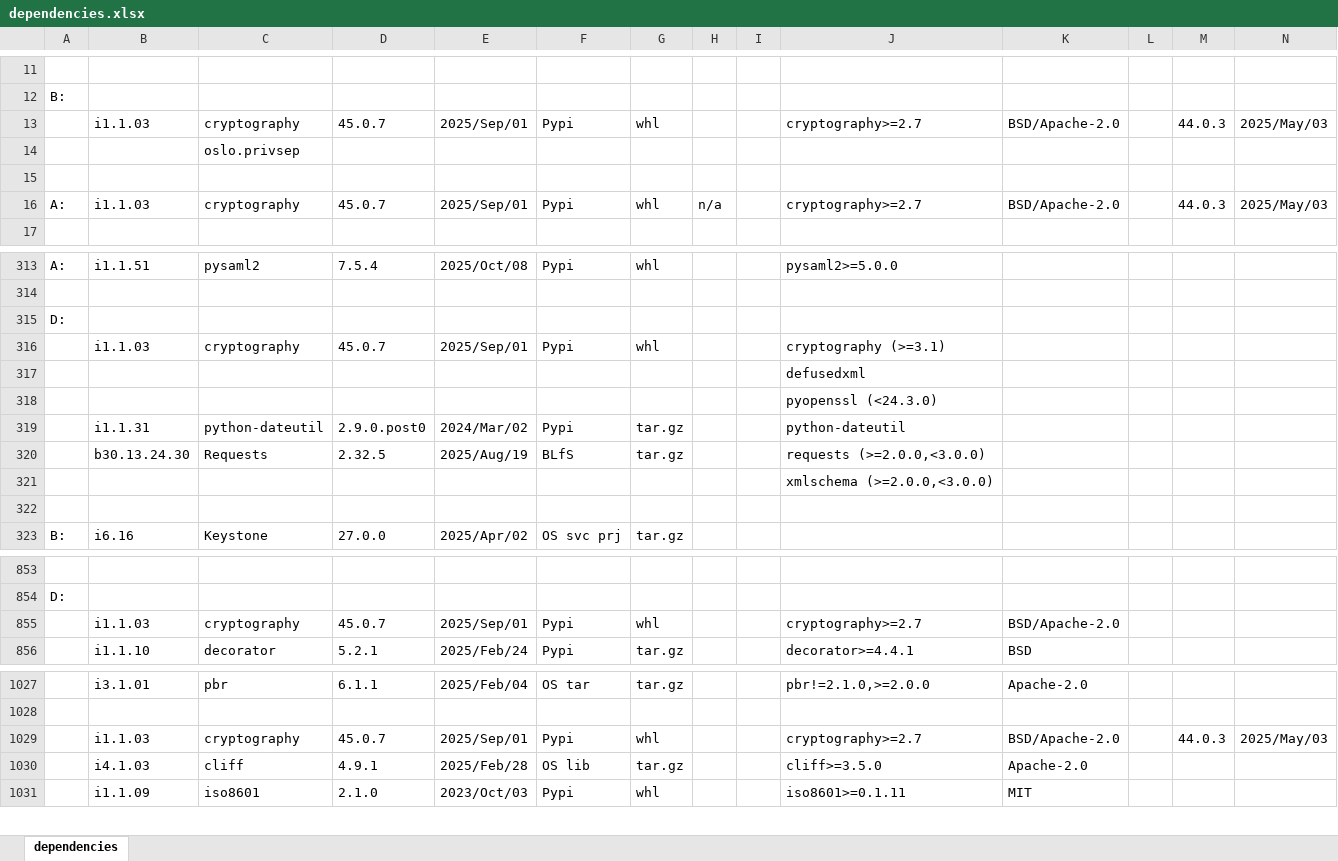
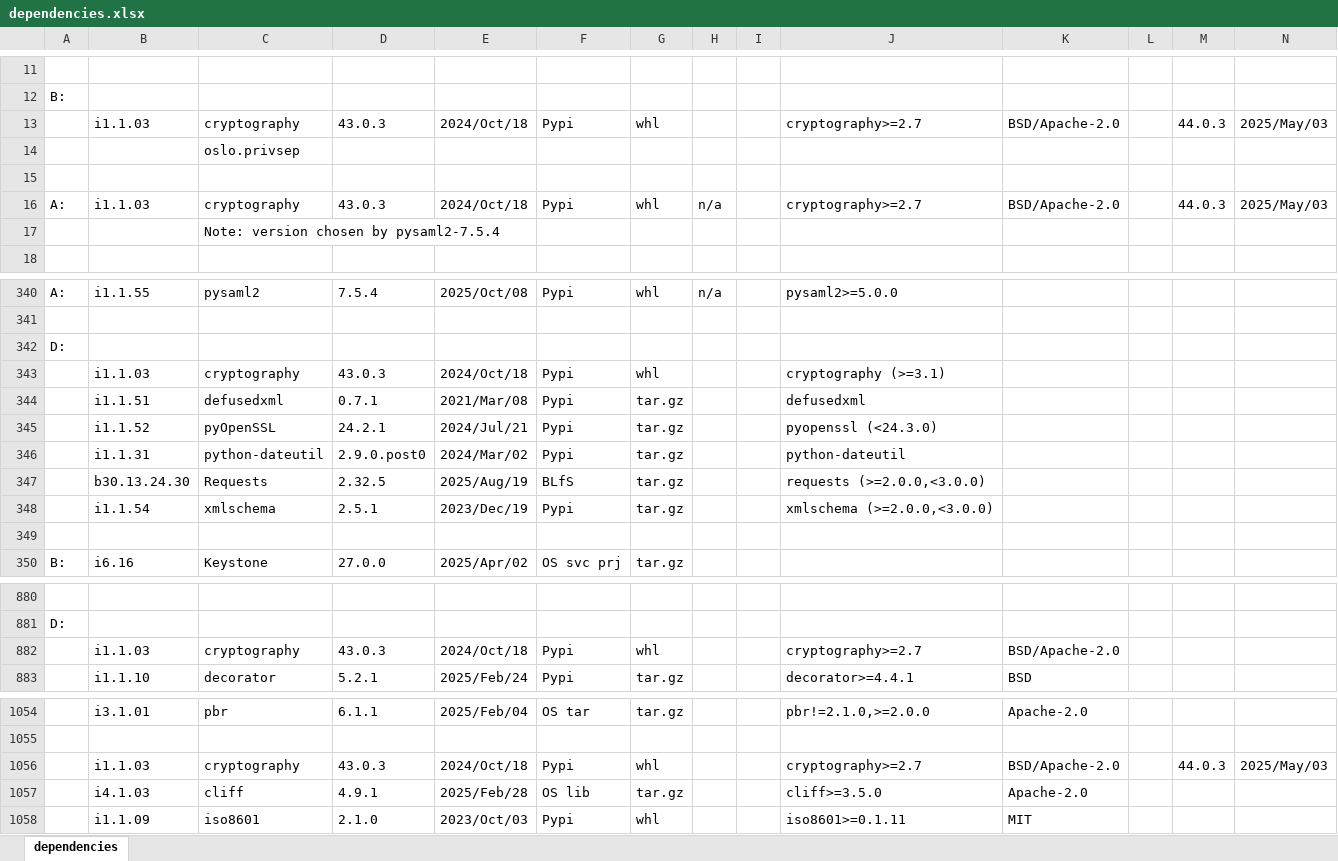
Before and after one commit to sevilla-larry/OpenStack-scripts, an Excel workbook: 25.1.Epoxy/dependencies.xlsx, sheet dependencies, drawn as a sheet; only a part is shown, gaps mark what is left out; values as stored, in another font and other column widths than the file's, no cell formats; removed rows and columns are numbered as before the commit, all else as after; rows hold the shown columns only; the diff covers the shown part only; the diff names each change by its address in the sheet, - before the commit and + after, or states it on an @@ line.

Commit message:
add pysaml2 & deps

```diff
--- a/25.1.Epoxy/dependencies.xlsx (sheet dependencies)
+++ b/25.1.Epoxy/dependencies.xlsx (sheet dependencies)
-D13: 45.0.7
+D13: 43.0.3
-E13: 2025/Sep/01
+E13: 2024/Oct/18
-D16: 45.0.7
+D16: 43.0.3
-E16: 2025/Sep/01
+E16: 2024/Oct/18
+row 17:  |  | Note: version chosen by pysaml2-7.5.4
-B340: i1.1.51
+B340: i1.1.55
-H340: (empty)
+H340: n/a
-D343: 45.0.7
+D343: 43.0.3
-E343: 2025/Sep/01
+E343: 2024/Oct/18
-row 317:  |  |  |  |  |  |  |  |  | defusedxml
-row 318:  |  |  |  |  |  |  |  |  | pyopenssl (<24.3.0)
+row 344:  | i1.1.51 | defusedxml | 0.7.1 | 2021/Mar/08 | Pypi | tar.gz |  |  | defusedxml
+row 345:  | i1.1.52 | pyOpenSSL | 24.2.1 | 2024/Jul/21 | Pypi | tar.gz |  |  | pyopenssl (<24.3.0)
-row 321:  |  |  |  |  |  |  |  |  | xmlschema (>=2.0.0,<3.0.0)
+row 348:  | i1.1.54 | xmlschema | 2.5.1 | 2023/Dec/19 | Pypi | tar.gz |  |  | xmlschema (>=2.0.0,<3.0.0)
-D882: 45.0.7
+D882: 43.0.3
-E882: 2025/Sep/01
+E882: 2024/Oct/18
-D1056: 45.0.7
+D1056: 43.0.3
-E1056: 2025/Sep/01
+E1056: 2024/Oct/18
```
Also changed, not shown: 26 added rows and 3 edited cells elsewhere in this sheet, cell formats, 8 other files.
